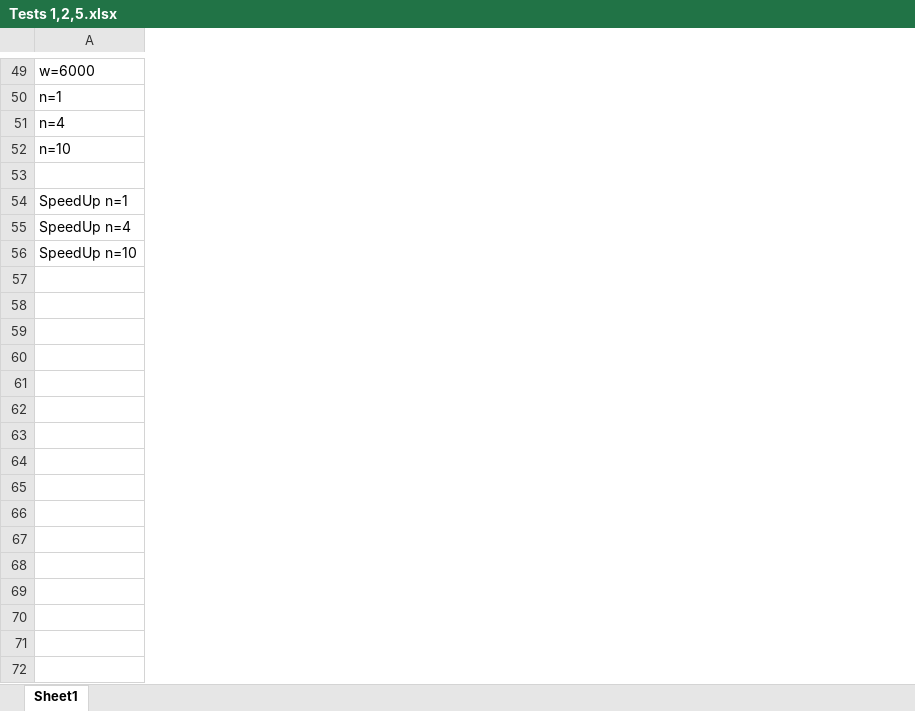
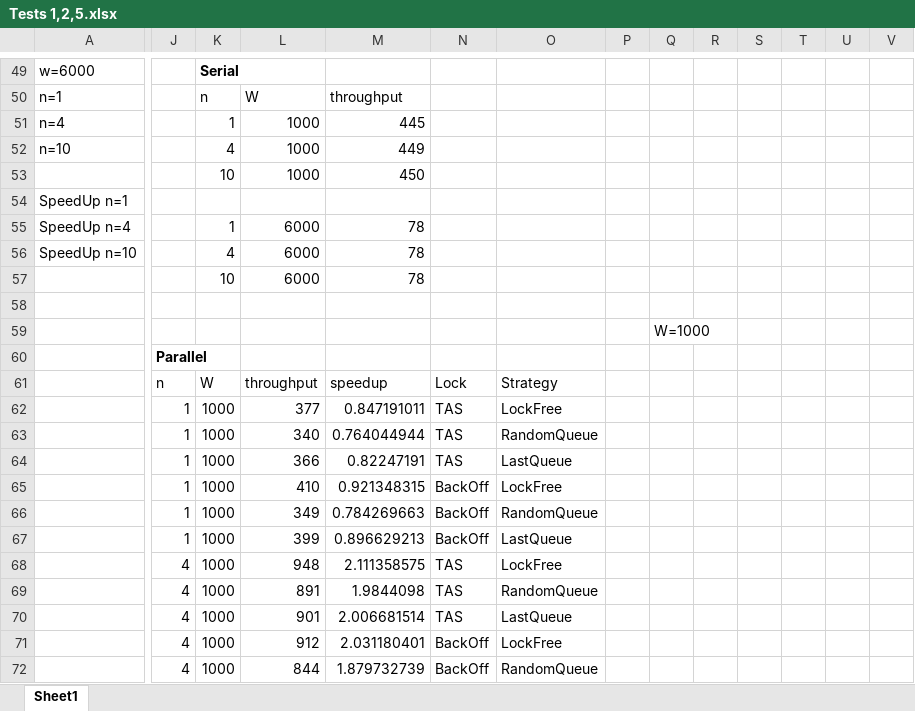
Before and after one commit to dmeriin/multi, an Excel workbook: results Ex2/Tests 1,2,5.xlsx, sheet Sheet1, drawn as a sheet; only a part is shown, gaps mark what is left out; values as stored, in another font and other column widths than the file's, no borders; charts and pictures not drawn; rows hold the shown columns only; the diff covers the shown part only; the diff names each change by its address in the sheet, - before the commit and + after, or states it on an @@ line.

```diff
--- a/results Ex2/Tests 1,2,5.xlsx (sheet Sheet1)
+++ b/results Ex2/Tests 1,2,5.xlsx (sheet Sheet1)
+column J, empty
+column K, rows 49-56: Serial | n | 1 | 4 | 10 |  | 1 | 4
+column L, rows 50-56: W | 1000 | 1000 | 1000 |  | 6000 | 6000
+column M, rows 50-56: throughput | 445 | 449 | 450 |  | 78 | 78
+column N, empty
+column O, empty
+column P, empty
+column Q, empty
+column R, empty
+column S, empty
+column T, empty
+column U, empty
+column V, empty
-row 53: (empty)
+row 53:  |  | 10 | 1000 | 450
+row 57:  |  | 10 | 6000 | 78
+row 58: (empty)
+row 59:  |  |  |  |  |  |  |  | W=1000
+row 60:  | Parallel
+row 61:  | n | W | throughput | speedup | Lock | Strategy
+row 62:  | 1 | 1000 | 377 | 0.847191011 | TAS | LockFree
+row 63:  | 1 | 1000 | 340 | 0.764044944 | TAS | RandomQueue
+row 64:  | 1 | 1000 | 366 | 0.82247191 | TAS | LastQueue
+row 65:  | 1 | 1000 | 410 | 0.921348315 | BackOff | LockFree
+row 66:  | 1 | 1000 | 349 | 0.784269663 | BackOff | RandomQueue
+row 67:  | 1 | 1000 | 399 | 0.896629213 | BackOff | LastQueue
+row 68:  | 4 | 1000 | 948 | 2.111358575 | TAS | LockFree
+row 69:  | 4 | 1000 | 891 | 1.9844098 | TAS | RandomQueue
+row 70:  | 4 | 1000 | 901 | 2.006681514 | TAS | LastQueue
+row 71:  | 4 | 1000 | 912 | 2.031180401 | BackOff | LockFree
+row 72:  | 4 | 1000 | 844 | 1.879732739 | BackOff | RandomQueue
```
Also changed, not shown: 26 added rows, 2 added columns and 11 edited cells elsewhere in this sheet, charts or pictures, Results/ResTest3.xlsx, 2 other files.
